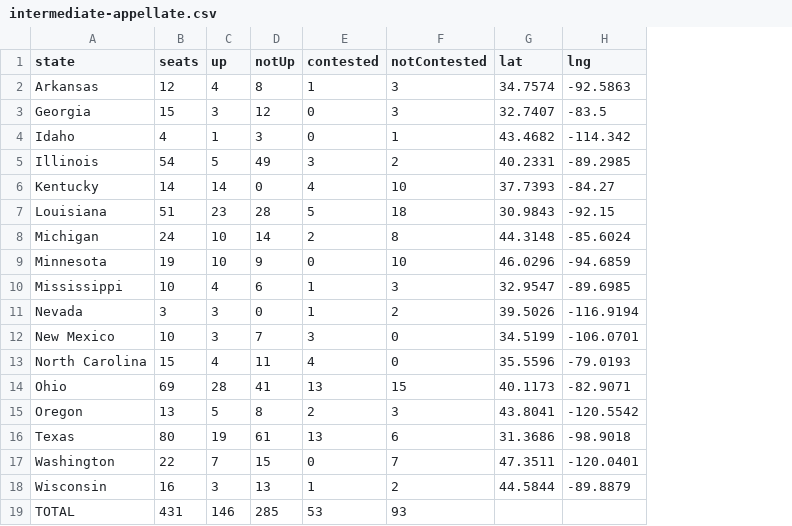
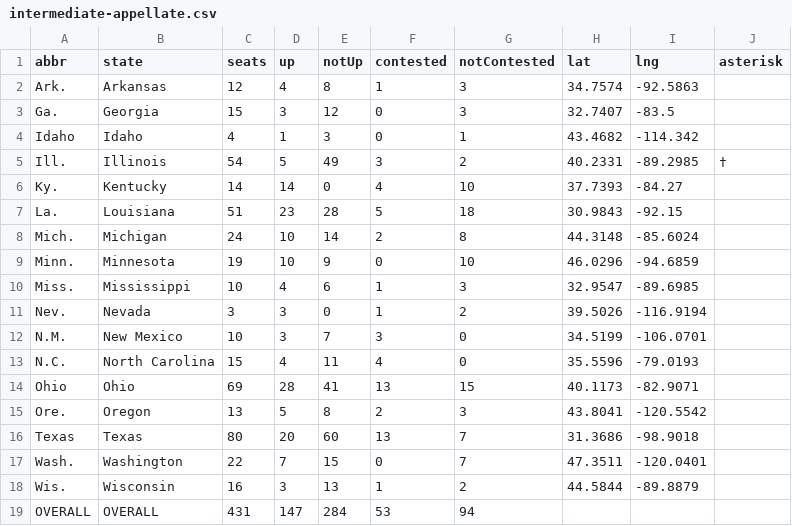
Before and after one commit to fakebenjay/state-courts-2022, a CSV file: intermediate-appellate.csv, drawn as a sheet; removed rows and columns are numbered as before the commit, all else as after; the diff names each change by its address in the sheet, - before the commit and + after, or states it on an @@ line.

```diff
--- a/intermediate-appellate.csv
+++ b/intermediate-appellate.csv
+column A (abbr), rows 2-18: Ark. | Ga. | Idaho | Ill. | Ky. | La. | Mich. | Minn. | Miss. | Nev. | N.M. | N.C. | Ohio | Ore. | Texas | Wash. | Wis.
+column J (asterisk), row 5: †
-D16 (up): 19
+D16 (up): 20
-E16 (notUp): 61
+E16 (notUp): 60
-G16 (notContested): 6
+G16 (notContested): 7
-row 19: TOTAL | 431 | 146 | 285 | 53 | 93
+row 19: OVERALL | OVERALL | 431 | 147 | 284 | 53 | 94
```
Also changed, not shown: supreme-appellate.csv, 8 other files.
